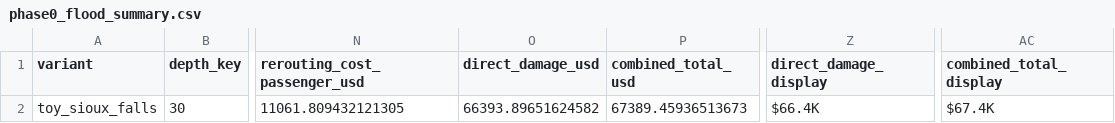
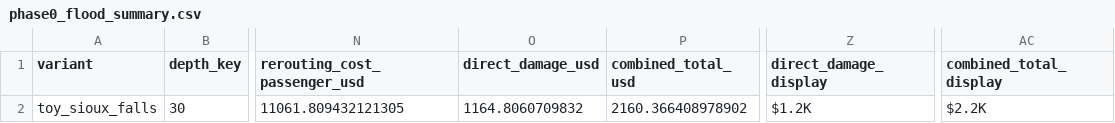
Before and after one commit to AliMurtaza53/ResiFlow, a CSV file: docs/reference/phase0_flood_summary.csv, drawn as a sheet; only a part is shown, gaps mark what is left out; the diff names each change by its address in the sheet, - before the commit and + after, or states it on an @@ line.

```diff
--- a/docs/reference/phase0_flood_summary.csv
+++ b/docs/reference/phase0_flood_summary.csv
-O2 (direct_damage_usd): 66393.89651624582
+O2 (direct_damage_usd): 1164.8060709832
-P2 (combined_total_usd): 67389.45936513673
+P2 (combined_total_usd): 2160.366408978902
-Z2 (direct_damage_display): $66.4K
+Z2 (direct_damage_display): $1.2K
-AC2 (combined_total_display): $67.4K
+AC2 (combined_total_display): $2.2K
```
Also changed, not shown: 1 other file.
